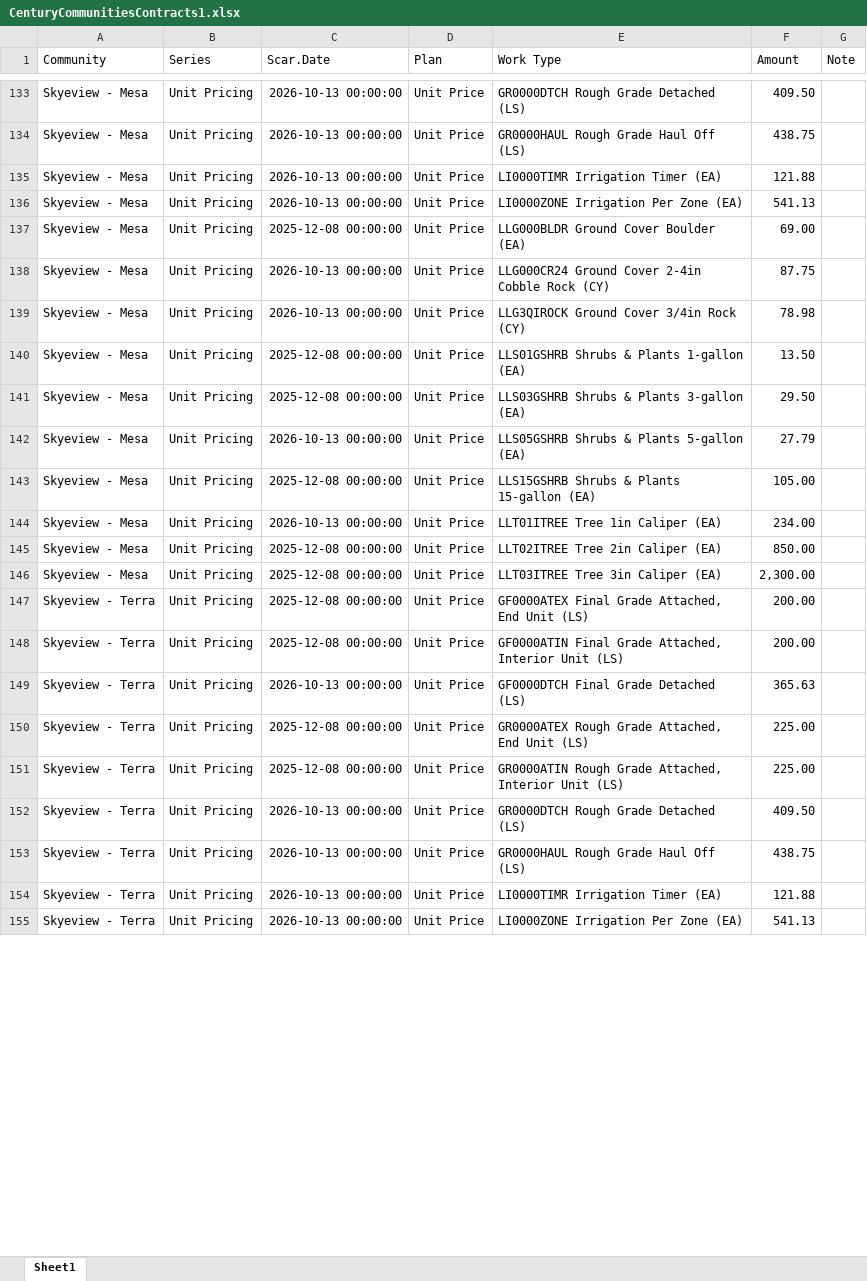
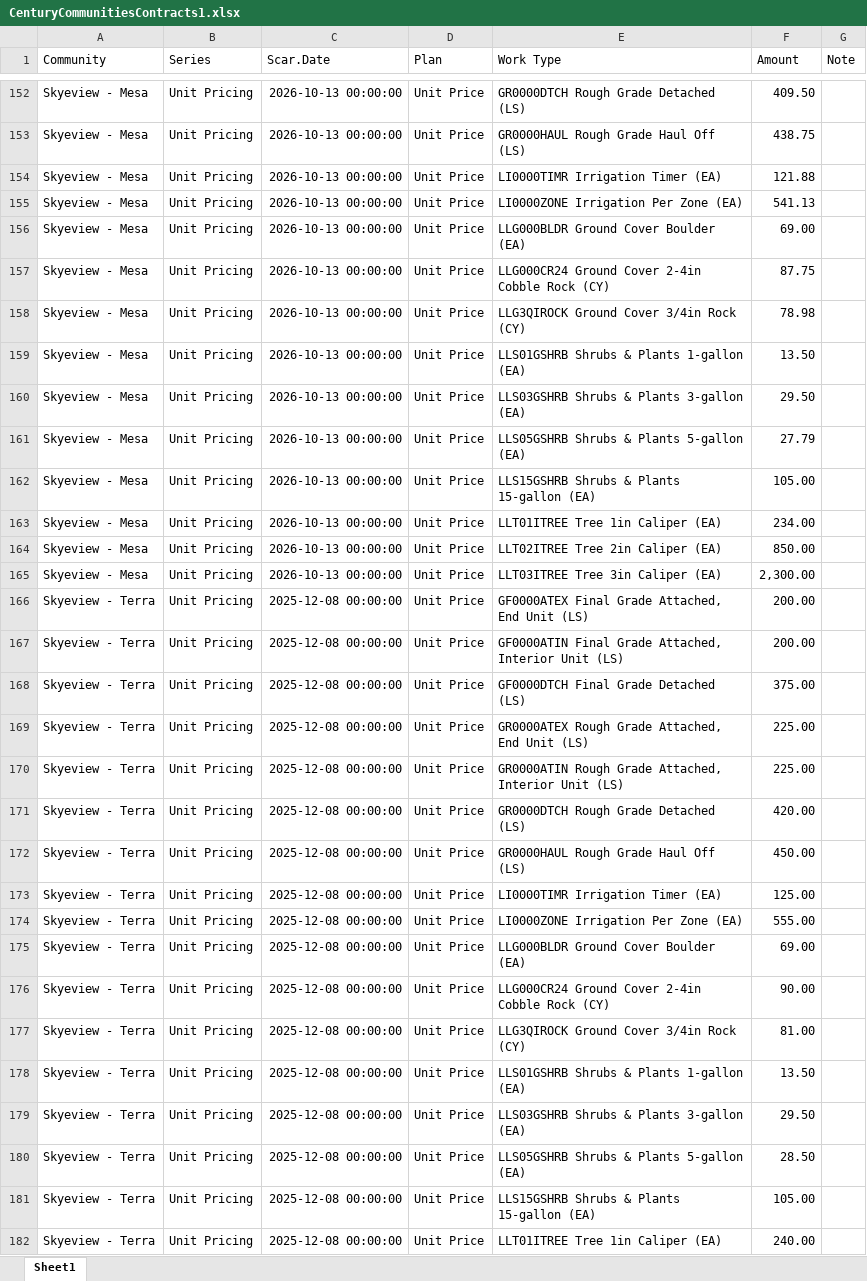
Before and after one commit to TapatioSpice/Contract-Files, an Excel workbook: CenturyCommunitiesContracts1.xlsx, sheet Sheet1, drawn as a sheet; only a part is shown, gaps mark what is left out; the shorter side is filled out with more unchanged rows; values as stored, in another font and other column widths than the file's, no borders; addresses are those after the commit; the diff covers the shown part only; the diff names each change by its address in the sheet, - before the commit and + after, or states it on an @@ line.

```diff
--- a/CenturyCommunitiesContracts1.xlsx (sheet Sheet1)
+++ b/CenturyCommunitiesContracts1.xlsx (sheet Sheet1)
-C156 (Scar.Date): 2025-12-08 00:00:00
+C156 (Scar.Date): 2026-10-13 00:00:00
-C159:C160 (Scar.Date): 2025-12-08 00:00:00
+C159:C160 (Scar.Date): 2026-10-13 00:00:00
-C162 (Scar.Date): 2025-12-08 00:00:00
+C162 (Scar.Date): 2026-10-13 00:00:00
-C164:C165 (Scar.Date): 2025-12-08 00:00:00
+C164:C165 (Scar.Date): 2026-10-13 00:00:00
-C168 (Scar.Date): 2026-10-13 00:00:00
+C168 (Scar.Date): 2025-12-08 00:00:00
-F168 (Amount): 365.63
+F168 (Amount): 375.00
+row 171: Skyeview - Terra | Unit Pricing | 2025-12-08 00:00:00 | Unit Price | GR0000DTCH Rough Grade Detached (LS) | 420.00
+row 172: Skyeview - Terra | Unit Pricing | 2025-12-08 00:00:00 | Unit Price | GR0000HAUL Rough Grade Haul Off (LS) | 450.00
+row 173: Skyeview - Terra | Unit Pricing | 2025-12-08 00:00:00 | Unit Price | LI0000TIMR Irrigation Timer (EA) | 125.00
+row 174: Skyeview - Terra | Unit Pricing | 2025-12-08 00:00:00 | Unit Price | LI0000ZONE Irrigation Per Zone (EA) | 555.00
+row 175: Skyeview - Terra | Unit Pricing | 2025-12-08 00:00:00 | Unit Price | LLG000BLDR Ground Cover Boulder (EA) | 69.00
+row 176: Skyeview - Terra | Unit Pricing | 2025-12-08 00:00:00 | Unit Price | LLG000CR24 Ground Cover 2-4in Cobble Rock (CY) | 90.00
+row 177: Skyeview - Terra | Unit Pricing | 2025-12-08 00:00:00 | Unit Price | LLG3QIROCK Ground Cover 3/4in Rock (CY) | 81.00
+row 178: Skyeview - Terra | Unit Pricing | 2025-12-08 00:00:00 | Unit Price | LLS01GSHRB Shrubs & Plants 1-gallon (EA) | 13.50
+row 179: Skyeview - Terra | Unit Pricing | 2025-12-08 00:00:00 | Unit Price | LLS03GSHRB Shrubs & Plants 3-gallon (EA) | 29.50
+row 180: Skyeview - Terra | Unit Pricing | 2025-12-08 00:00:00 | Unit Price | LLS05GSHRB Shrubs & Plants 5-gallon (EA) | 28.50
+row 181: Skyeview - Terra | Unit Pricing | 2025-12-08 00:00:00 | Unit Price | LLS15GSHRB Shrubs & Plants 15-gallon (EA) | 105.00
+row 182: Skyeview - Terra | Unit Pricing | 2025-12-08 00:00:00 | Unit Price | LLT01ITREE Tree 1in Caliper (EA) | 240.00
```
Also changed, not shown: 26 added rows and 8 edited cells elsewhere in this sheet.
